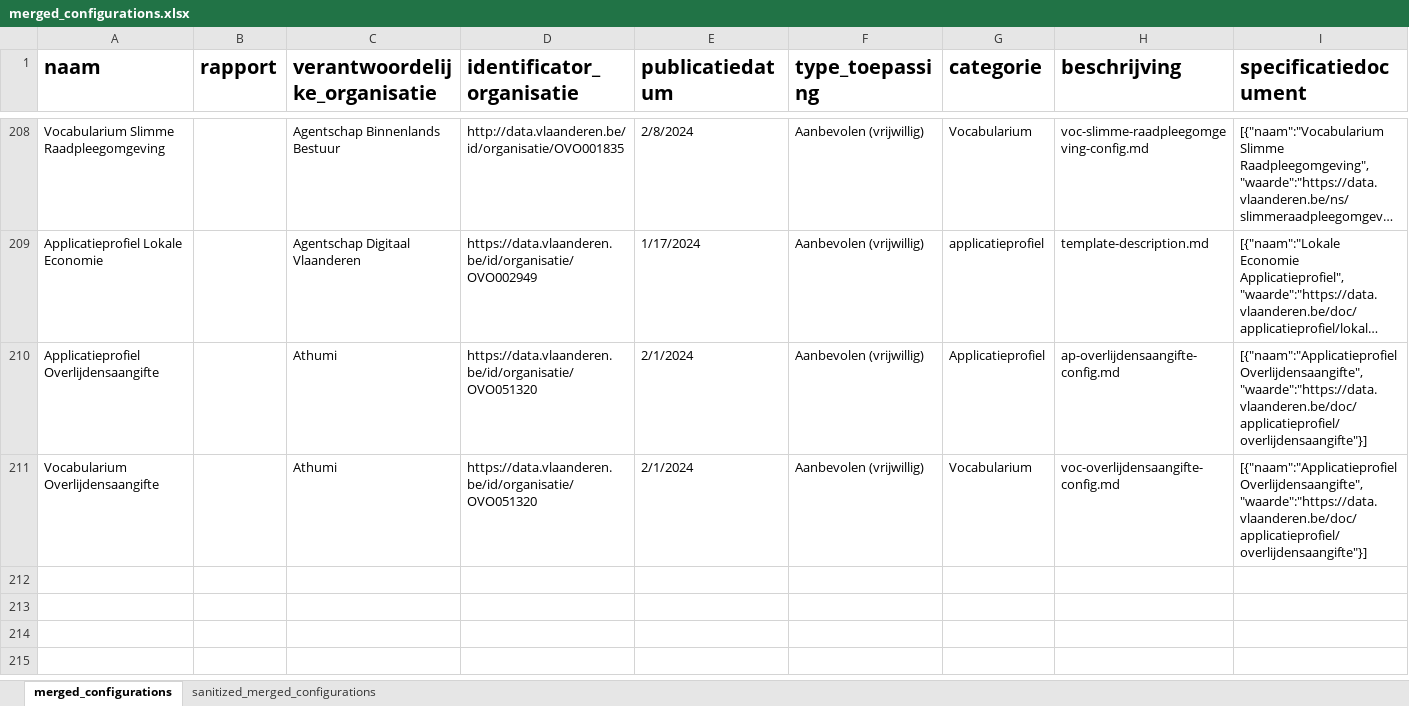
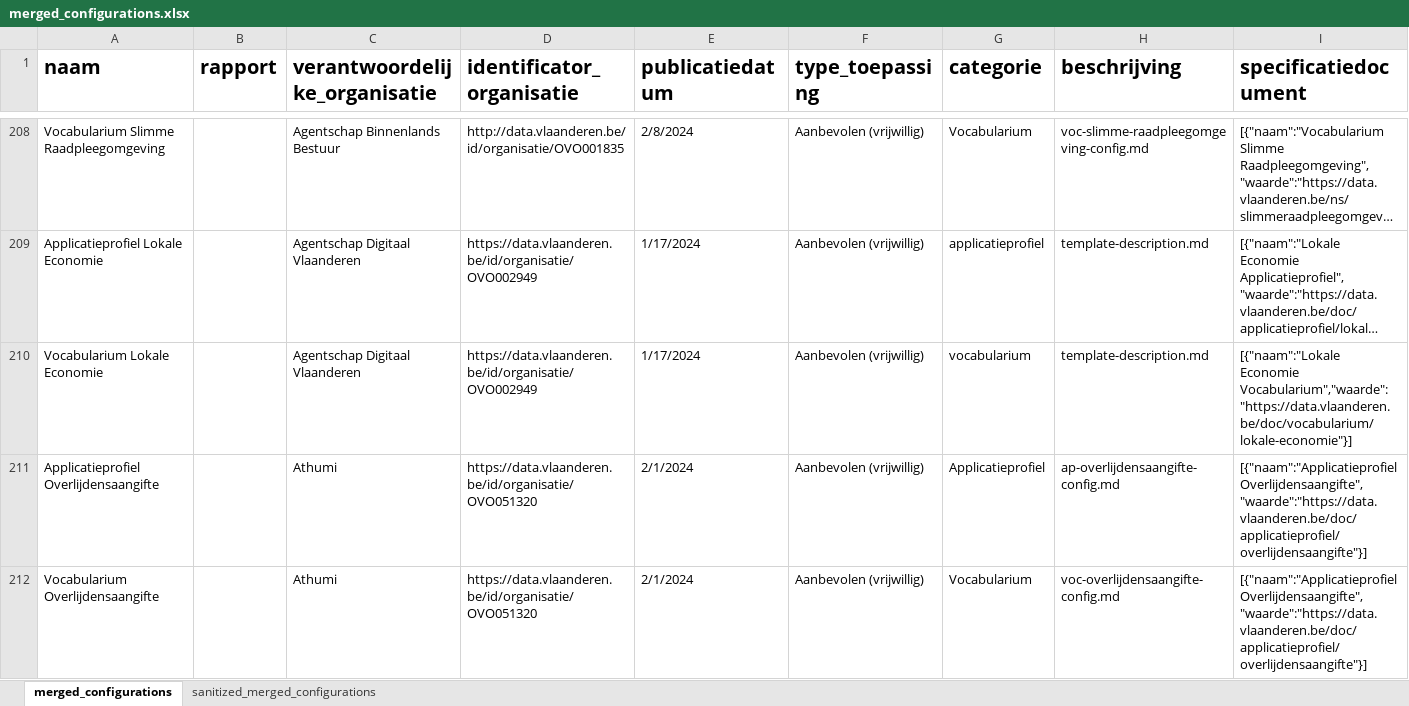
Before and after one commit to Informatievlaanderen/OSLO-Standaardenregister-validator, an Excel workbook: report/merged_configurations.xlsx, sheet merged_configurations, drawn as a sheet; only a part is shown, gaps mark what is left out; long unchanged cells end in …; values as stored, in another font and other column widths than the file's, no borders; rows hold the shown columns only; the diff names each change by its address in the sheet, - before the commit and + after, or states it on an @@ line.

```diff
--- a/report/merged_configurations.xlsx (sheet merged_configurations)
+++ b/report/merged_configurations.xlsx (sheet merged_configurations)
+row 210: Vocabularium Lokale Economie |  | Agentschap Digitaal Vlaanderen | https://data.vlaanderen.be/id/organisatie/OVO002949 | 1/17/2024 | Aanbevolen (vrijwillig) | vocabularium | template-description.md | [{"naam":"Lokale Economie Vocabularium","waarde":"https://data.vlaanderen.be/doc/vocabularium/lokale-economie"}]
```
Also changed, not shown: sheet sanitized_merged_configurations, 4 other files.
